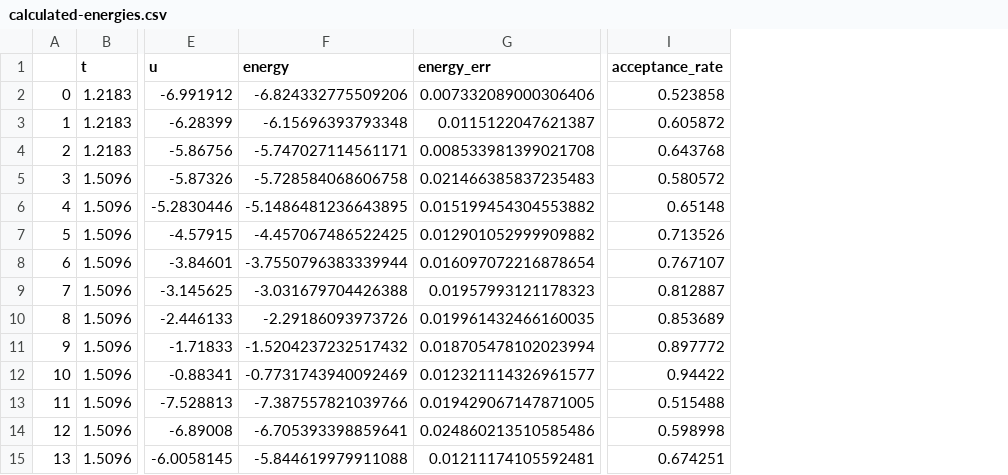
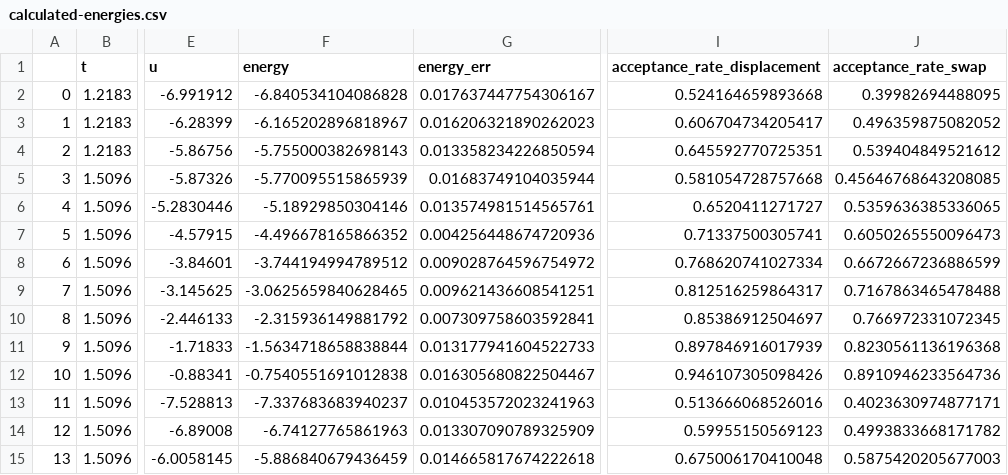
Before and after one commit to TheDisorderedOrganization/ParticlesMC, a CSV file: validation/lj-mixture/calculated-energies.csv, drawn as a sheet; only a part is shown, gaps mark what is left out; removed rows and columns are numbered as before the commit, all else as after; the diff covers the shown part only; the diff names each change by its address in the sheet, - before the commit and + after, or states it on an @@ line.

Commit message:
feat: enable discrete swaps (#58)
* feat: implement discrete-swap

* feat: update validation to include discrete swaps

* docs: update main README to document discrete swaps

* docs: typos

```diff
--- a/validation/lj-mixture/calculated-energies.csv
+++ b/validation/lj-mixture/calculated-energies.csv
-column I (acceptance_rate), rows 2-15: 0.523858 | 0.605872 | 0.643768 | 0.580572 | 0.65148 | 0.713526 | 0.767107 | 0.812887 | 0.853689 | 0.897772 | 0.94422 | 0.515488 | 0.598998 | 0.674251
+column I (acceptance_rate_displacement), rows 2-15: 0.524164659893668 | 0.606704734205417 | 0.645592770725351 | 0.581054728757668 | 0.6520411271727 | 0.71337500305741 | 0.768620741027334 | 0.812516259864317 | 0.85386912504697 | 0.897846916017939 | 0.946107305098426 | 0.513666068526016 | 0.59955150569123 | 0.675006170410048
+column J (acceptance_rate_swap), rows 2-15: 0.39982694488095 | 0.496359875082052 | 0.539404849521612 | 0.45646768643208085 | 0.5359636385336065 | 0.6050265550096473 | 0.6672667236886599 | 0.7167863465478488 | 0.766972331072345 | 0.8230561136196368 | 0.8910946233564736 | 0.4023630974877171 | 0.4993833668171782 | 0.5875420205677003
-F2 (energy): -6.824332775509206
+F2 (energy): -6.840534104086828
-G2 (energy_err): 0.007332089000306406
+G2 (energy_err): 0.017637447754306167
-F3 (energy): -6.15696393793348
+F3 (energy): -6.165202896818967
-G3 (energy_err): 0.0115122047621387
+G3 (energy_err): 0.016206321890262023
-F4 (energy): -5.747027114561171
+F4 (energy): -5.755000382698143
-G4 (energy_err): 0.008533981399021708
+G4 (energy_err): 0.013358234226850594
-F5 (energy): -5.728584068606758
+F5 (energy): -5.770095515865939
-G5 (energy_err): 0.021466385837235483
+G5 (energy_err): 0.01683749104035944
-F6 (energy): -5.1486481236643895
+F6 (energy): -5.18929850304146
-G6 (energy_err): 0.015199454304553882
+G6 (energy_err): 0.013574981514565761
-F7 (energy): -4.457067486522425
+F7 (energy): -4.496678165866352
-G7 (energy_err): 0.012901052999909882
+G7 (energy_err): 0.004256448674720936
-F8 (energy): -3.7550796383339944
+F8 (energy): -3.744194994789512
-G8 (energy_err): 0.016097072216878654
+G8 (energy_err): 0.009028764596754972
-F9 (energy): -3.031679704426388
+F9 (energy): -3.0625659840628465
-G9 (energy_err): 0.01957993121178323
+G9 (energy_err): 0.009621436608541251
-F10 (energy): -2.29186093973726
+F10 (energy): -2.315936149881792
-G10 (energy_err): 0.019961432466160035
+G10 (energy_err): 0.007309758603592841
-F11 (energy): -1.5204237232517432
+F11 (energy): -1.5634718658838844
-G11 (energy_err): 0.018705478102023994
+G11 (energy_err): 0.013177941604522733
-F12 (energy): -0.7731743940092469
+F12 (energy): -0.7540551691012838
-G12 (energy_err): 0.012321114326961577
+G12 (energy_err): 0.016305680822504467
-F13 (energy): -7.387557821039766
+F13 (energy): -7.337683683940237
-G13 (energy_err): 0.019429067147871005
+G13 (energy_err): 0.010453572023241963
-F14 (energy): -6.705393398859641
+F14 (energy): -6.74127765861963
-G14 (energy_err): 0.024860213510585486
+G14 (energy_err): 0.013307090789325909
-F15 (energy): -5.844619979911088
+F15 (energy): -5.886840679436459
-G15 (energy_err): 0.01211174105592481
+G15 (energy_err): 0.014665817674222618
```
Also changed, not shown: 18 edited cells elsewhere in this file, 6 other files.
